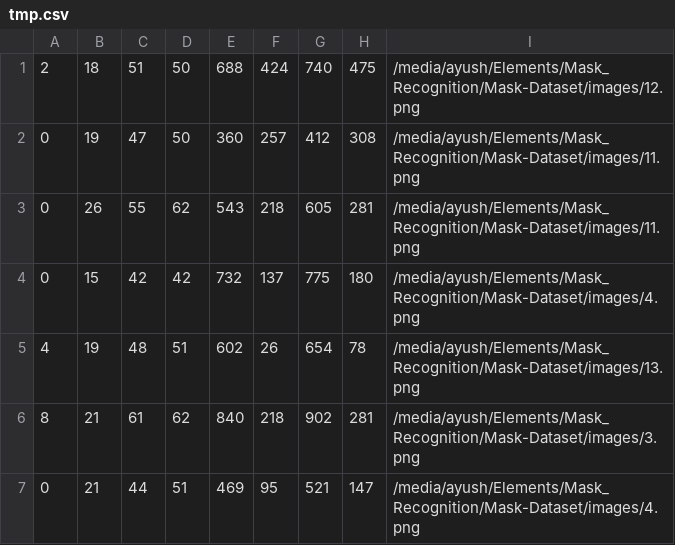
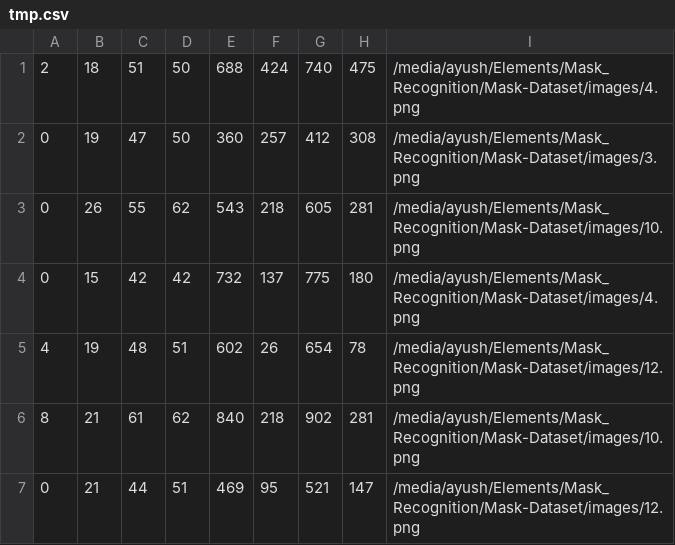
Before and after one commit to KaranFriends/Mask-Dataset, a CSV file: trainingmask/tmp.csv, drawn as a sheet.

```diff
--- a/trainingmask/tmp.csv
+++ b/trainingmask/tmp.csv
@@ -1,7 +1,7 @@
-2,18,51,50,688,424,740,475,/media/ayush/Elements/Mask_Recognition/Mask-Dataset/images/12.png
-0,19,47,50,360,257,412,308,/media/ayush/Elements/Mask_Recognition/Mask-Dataset/images/11.png
-0,26,55,62,543,218,605,281,/media/ayush/Elements/Mask_Recognition/Mask-Dataset/images/11.png
+2,18,51,50,688,424,740,475,/media/ayush/Elements/Mask_Recognition/Mask-Dataset/images/4.png
+0,19,47,50,360,257,412,308,/media/ayush/Elements/Mask_Recognition/Mask-Dataset/images/3.png
+0,26,55,62,543,218,605,281,/media/ayush/Elements/Mask_Recognition/Mask-Dataset/images/10.png
 0,15,42,42,732,137,775,180,/media/ayush/Elements/Mask_Recognition/Mask-Dataset/images/4.png
-4,19,48,51,602,26,654,78,/media/ayush/Elements/Mask_Recognition/Mask-Dataset/images/13.png
-8,21,61,62,840,218,902,281,/media/ayush/Elements/Mask_Recognition/Mask-Dataset/images/3.png
-0,21,44,51,469,95,521,147,/media/ayush/Elements/Mask_Recognition/Mask-Dataset/images/4.png
+4,19,48,51,602,26,654,78,/media/ayush/Elements/Mask_Recognition/Mask-Dataset/images/12.png
+8,21,61,62,840,218,902,281,/media/ayush/Elements/Mask_Recognition/Mask-Dataset/images/10.png
+0,21,44,51,469,95,521,147,/media/ayush/Elements/Mask_Recognition/Mask-Dataset/images/12.png
```
Also changed, not shown: 6 other files.
